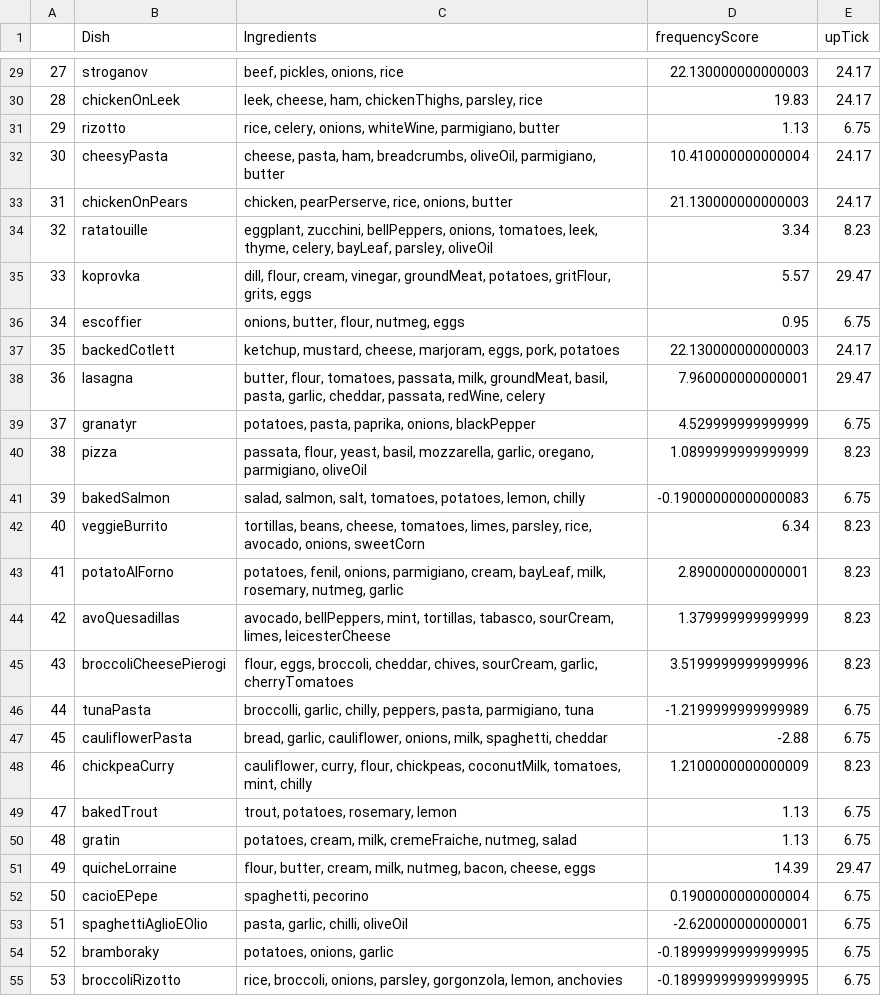
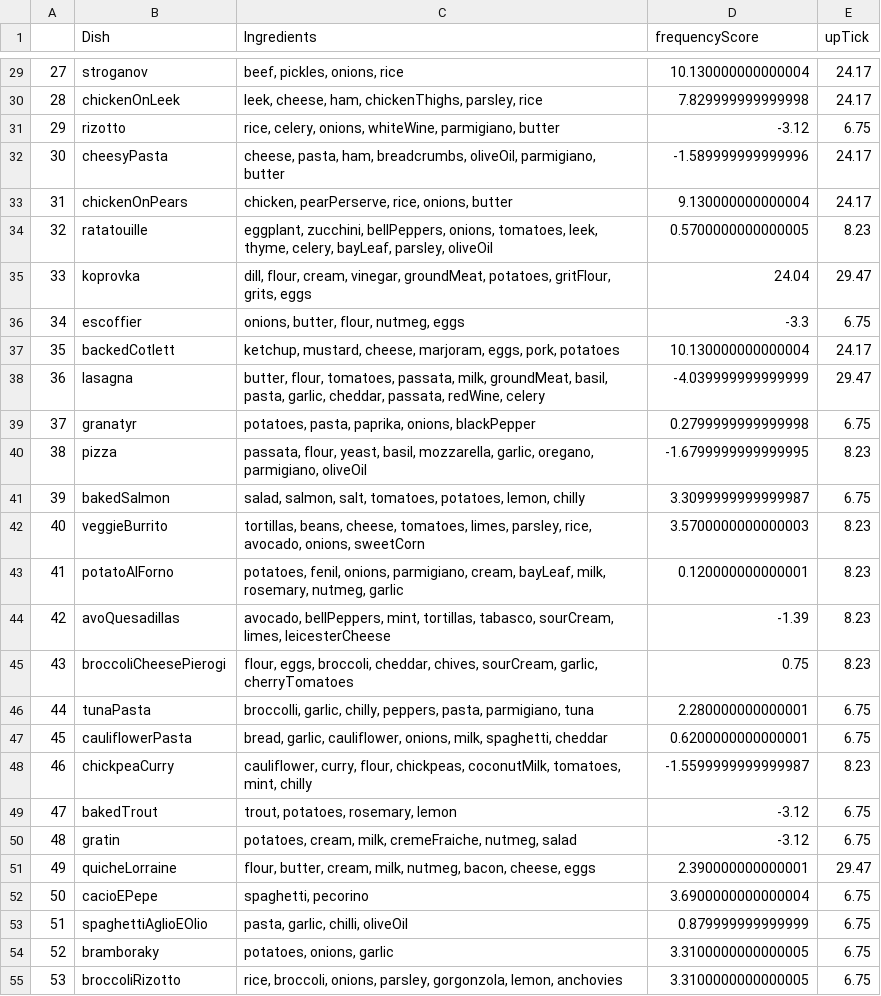
Before and after one commit to frogi12/mealPicker, a CSV file: meals.csv, drawn as a sheet; only a part is shown, gaps mark what is left out; the diff covers the shown part only.

```diff
--- a/meals.csv
+++ b/meals.csv
@@ -29,27 +29,27 @@
-27,stroganov,"beef, pickles, onions, rice",22.130000000000003,24.17
-28,chickenOnLeek,"leek, cheese, ham, chickenThighs, parsley, rice",19.83,24.17
-29,rizotto,"rice, celery, onions, whiteWine, parmigiano, butter",1.13,6.75
-30,cheesyPasta,"cheese, pasta, ham, breadcrumbs, oliveOil, parmigiano, butter",10.410000000000004,24.17
-31,chickenOnPears,"chicken, pearPerserve, rice, onions, butter",21.130000000000003,24.17
-32,ratatouille,"eggplant, zucchini, bellPeppers, onions, tomatoes, leek, thyme, celery, bayLeaf, parsley, oliveOil",3.34,8.23
-33,koprovka,"dill, flour, cream, vinegar, groundMeat, potatoes, gritFlour, grits, eggs",5.57,29.47
-34,escoffier,"onions, butter, flour, nutmeg, eggs",0.95,6.75
-35,backedCotlett,"ketchup, mustard, cheese, marjoram, eggs, pork, potatoes",22.130000000000003,24.17
-36,lasagna,"butter, flour, tomatoes, passata, milk, groundMeat, basil,  pasta, garlic, cheddar, passata, redWine, celery",7.960000000000001,29.47
-37,granatyr,"potatoes, pasta, paprika, onions, blackPepper",4.529999999999999,6.75
-38,pizza,"passata, flour, yeast, basil, mozzarella, garlic, oregano, parmigiano, oliveOil",1.0899999999999999,8.23
-39,bakedSalmon,"salad, salmon, salt, tomatoes, potatoes, lemon, chilly",-0.19000000000000083,6.75
-40,veggieBurrito,"tortillas, beans, cheese, tomatoes, limes, parsley, rice, avocado, onions, sweetCorn",6.34,8.23
-41,potatoAlForno,"potatoes, fenil, onions, parmigiano, cream, bayLeaf, milk, rosemary, nutmeg, garlic",2.890000000000001,8.23
-42,avoQuesadillas,"avocado, bellPeppers, mint, tortillas, tabasco, sourCream, limes, leicesterCheese",1.379999999999999,8.23
-43,broccoliCheesePierogi,"flour, eggs, broccoli, cheddar, chives, sourCream, garlic, cherryTomatoes",3.5199999999999996,8.23
-44,tunaPasta,"broccolli, garlic, chilly, peppers, pasta, parmigiano, tuna",-1.2199999999999989,6.75
-45,cauliflowerPasta,"bread, garlic, cauliflower, onions, milk, spaghetti, cheddar",-2.88,6.75
-46,chickpeaCurry,"cauliflower, curry, flour, chickpeas, coconutMilk, tomatoes, mint, chilly",1.2100000000000009,8.23
-47,bakedTrout,"trout, potatoes, rosemary, lemon",1.13,6.75
-48,gratin,"potatoes, cream, milk, cremeFraiche, nutmeg, salad",1.13,6.75
-49,quicheLorraine,"flour, butter, cream, milk, nutmeg, bacon, cheese, eggs",14.39,29.47
-50,cacioEPepe,"spaghetti, pecorino",0.1900000000000004,6.75
-51,spaghettiAglioEOlio,"pasta, garlic, chilli, oliveOil",-2.620000000000001,6.75
-52,bramboraky,"potatoes, onions, garlic",-0.18999999999999995,6.75
-53,broccoliRizotto,"rice, broccoli, onions, parsley, gorgonzola, lemon, anchovies",-0.18999999999999995,6.75
+27,stroganov,"beef, pickles, onions, rice",10.130000000000004,24.17
+28,chickenOnLeek,"leek, cheese, ham, chickenThighs, parsley, rice",7.829999999999998,24.17
+29,rizotto,"rice, celery, onions, whiteWine, parmigiano, butter",-3.12,6.75
+30,cheesyPasta,"cheese, pasta, ham, breadcrumbs, oliveOil, parmigiano, butter",-1.589999999999996,24.17
+31,chickenOnPears,"chicken, pearPerserve, rice, onions, butter",9.130000000000004,24.17
+32,ratatouille,"eggplant, zucchini, bellPeppers, onions, tomatoes, leek, thyme, celery, bayLeaf, parsley, oliveOil",0.5700000000000005,8.23
+33,koprovka,"dill, flour, cream, vinegar, groundMeat, potatoes, gritFlour, grits, eggs",24.04,29.47
+34,escoffier,"onions, butter, flour, nutmeg, eggs",-3.3,6.75
+35,backedCotlett,"ketchup, mustard, cheese, marjoram, eggs, pork, potatoes",10.130000000000004,24.17
+36,lasagna,"butter, flour, tomatoes, passata, milk, groundMeat, basil,  pasta, garlic, cheddar, passata, redWine, celery",-4.039999999999999,29.47
+37,granatyr,"potatoes, pasta, paprika, onions, blackPepper",0.2799999999999998,6.75
+38,pizza,"passata, flour, yeast, basil, mozzarella, garlic, oregano, parmigiano, oliveOil",-1.6799999999999995,8.23
+39,bakedSalmon,"salad, salmon, salt, tomatoes, potatoes, lemon, chilly",3.3099999999999987,6.75
+40,veggieBurrito,"tortillas, beans, cheese, tomatoes, limes, parsley, rice, avocado, onions, sweetCorn",3.5700000000000003,8.23
+41,potatoAlForno,"potatoes, fenil, onions, parmigiano, cream, bayLeaf, milk, rosemary, nutmeg, garlic",0.120000000000001,8.23
+42,avoQuesadillas,"avocado, bellPeppers, mint, tortillas, tabasco, sourCream, limes, leicesterCheese",-1.39,8.23
+43,broccoliCheesePierogi,"flour, eggs, broccoli, cheddar, chives, sourCream, garlic, cherryTomatoes",0.75,8.23
+44,tunaPasta,"broccolli, garlic, chilly, peppers, pasta, parmigiano, tuna",2.280000000000001,6.75
+45,cauliflowerPasta,"bread, garlic, cauliflower, onions, milk, spaghetti, cheddar",0.6200000000000001,6.75
+46,chickpeaCurry,"cauliflower, curry, flour, chickpeas, coconutMilk, tomatoes, mint, chilly",-1.5599999999999987,8.23
+47,bakedTrout,"trout, potatoes, rosemary, lemon",-3.12,6.75
+48,gratin,"potatoes, cream, milk, cremeFraiche, nutmeg, salad",-3.12,6.75
+49,quicheLorraine,"flour, butter, cream, milk, nutmeg, bacon, cheese, eggs",2.390000000000001,29.47
+50,cacioEPepe,"spaghetti, pecorino",3.6900000000000004,6.75
+51,spaghettiAglioEOlio,"pasta, garlic, chilli, oliveOil",0.879999999999999,6.75
+52,bramboraky,"potatoes, onions, garlic",3.3100000000000005,6.75
+53,broccoliRizotto,"rice, broccoli, onions, parsley, gorgonzola, lemon, anchovies",3.3100000000000005,6.75
```
Also changed, not shown: 45 edited cells elsewhere in this file, 1 other file.
